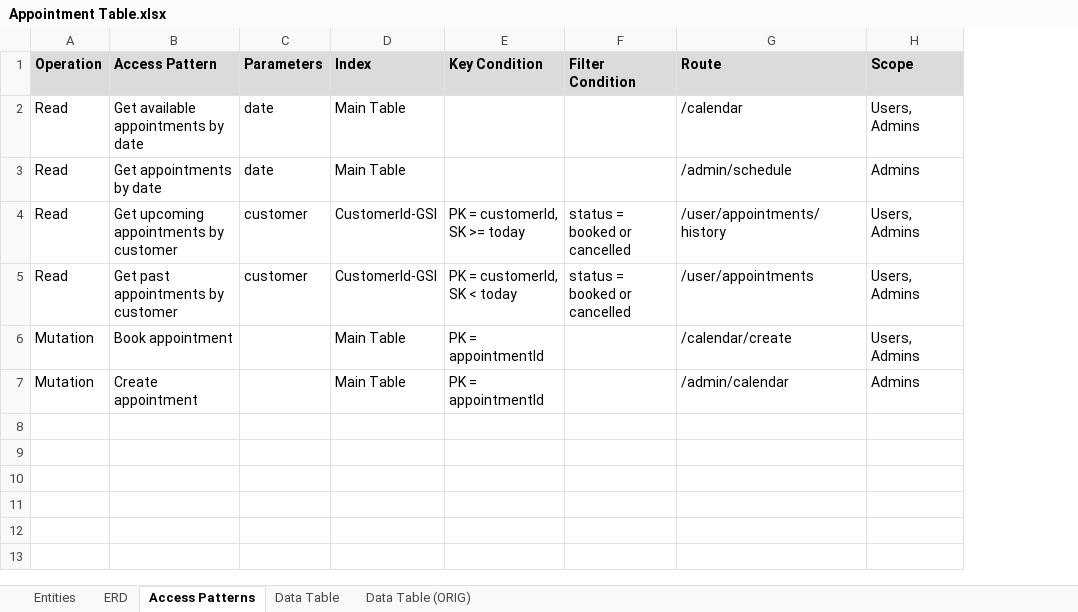
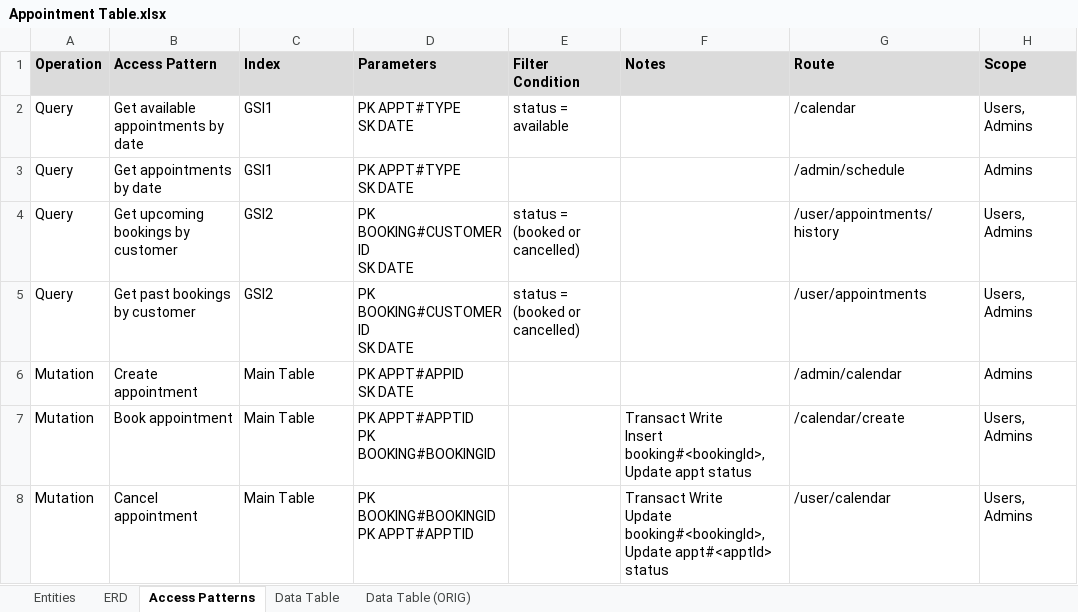
Before and after one commit to eric-bach/schedular, an Excel workbook: Appointment Table.xlsx, sheet Access Patterns, drawn as a sheet; values as stored, in another font and other column widths than the file's, no borders; removed rows and columns are numbered as before the commit, all else as after; ↵ is a line break in a cell; the diff names each change by its address in the sheet, - before the commit and + after, or states it on an @@ line.

```diff
--- a/Appointment Table.xlsx (sheet Access Patterns)
+++ b/Appointment Table.xlsx (sheet Access Patterns)
-column C (Parameters), rows 2-5: date | date | customer | customer
-column E (Key Condition), rows 4-7: PK = customerId, SK >= today | PK = customerId, SK < today | PK = appointmentId | PK = appointmentId
+column D (Parameters), rows 2-5: PK APPT#TYPE ↵ SK DATE | PK APPT#TYPE ↵ SK DATE | PK BOOKING#CUSTOMERID ↵ SK DATE | PK BOOKING#CUSTOMERID ↵ SK DATE; rows 7-8: PK APPT#APPTID ↵ PK BOOKING#BOOKINGID | PK BOOKING#BOOKINGID ↵ PK APPT#APPTID
+column F (Notes), rows 7-8: Transact Write ↵ Insert booking#<bookingId>, Update appt status | Transact Write ↵ Update booking#<bookingId>, Update appt#<apptId> status
-A2:A5 (Operation): Read
+A2:A5 (Operation): Query
-C2:C3 (Index): Main Table
+C2:C3 (Index): GSI1
-E2 (Filter Condition): (empty)
+E2 (Filter Condition): status = available
-B4 (Access Pattern): Get upcoming appointments by customer
+B4 (Access Pattern): Get upcoming bookings by customer
-C4:C5 (Index): CustomerId-GSI
+C4:C5 (Index): GSI2
-E4:E5 (Filter Condition): status = booked or cancelled
+E4:E5 (Filter Condition): status = (booked or cancelled)
-B5 (Access Pattern): Get past appointments by customer
+B5 (Access Pattern): Get past bookings by customer
+row 6: Mutation | Create appointment | Main Table | PK APPT#APPID ↵ SK DATE |  |  | /admin/calendar | Admins
-B8 (Access Pattern): Create appointment
+B8 (Access Pattern): Cancel appointment
-G8 (Route): /admin/calendar
+G8 (Route): /user/calendar
-H8 (Scope): Admins
+H8 (Scope): Users, Admins
```
Also changed, not shown: sheet Data Table, 5 other files.
